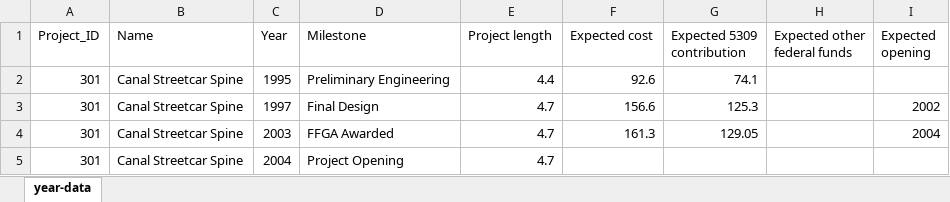
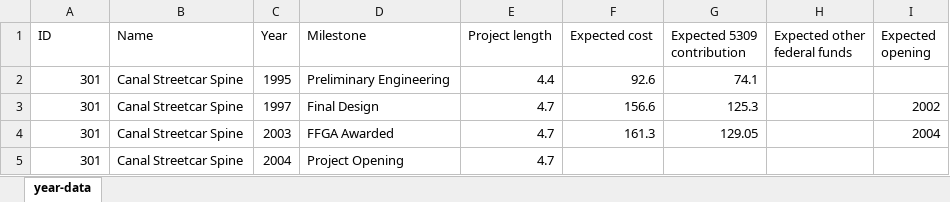
Before and after one commit to c-voulgaris/cap-cost-error, an Excel workbook: year-data/by_individual_ra/final_year-data_mwj.xlsx, sheet year-data, drawn as a sheet; only a part is shown; values as stored, in another font and other column widths than the file's, no borders; the diff names each change by its address in the sheet, - before the commit and + after, or states it on an @@ line.

Commit message:
Checked if _all files include all individual RA's work
Checked if _all files include all individual RA's work

```diff
--- a/year-data/by_individual_ra/final_year-data_mwj.xlsx (sheet year-data)
+++ b/year-data/by_individual_ra/final_year-data_mwj.xlsx (sheet year-data)
-A1: Project_ID
+A1: ID
```
Also changed, not shown: year-data-srcs/by_individual_ra/final_year-data-srcs_mwj.xlsx, 12 other files.
